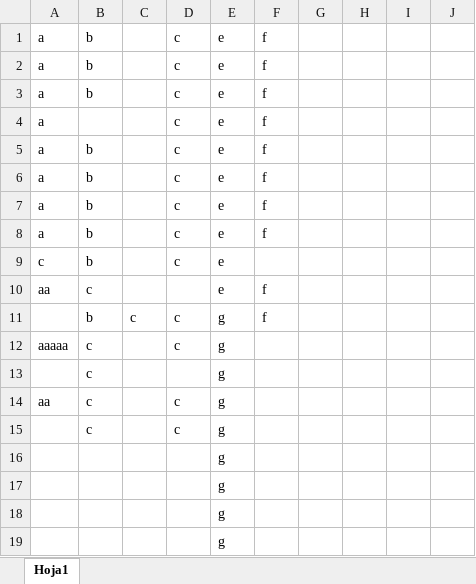
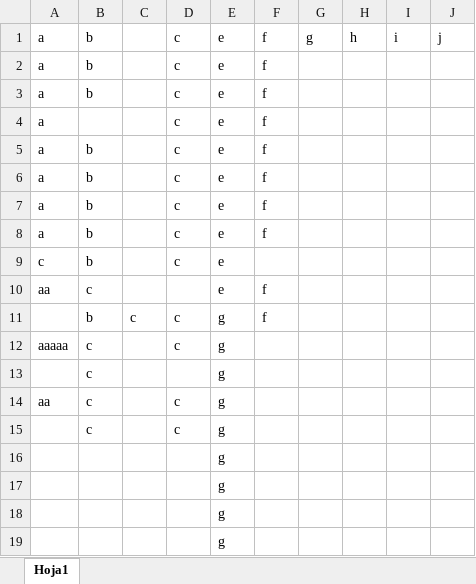
Before and after one commit to evergel/Prueba, an Excel workbook: Nuevo Hoja de cálculo de Microsoft Exce22222222222l.xlsx, sheet Hoja1, drawn as a sheet; values as stored, in another font and other column widths than the file's, no borders; the diff names each change by its address in the sheet, - before the commit and + after, or states it on an @@ line.

Commit message:
cambio

```diff
--- a/Nuevo Hoja de cálculo de Microsoft Exce22222222222l.xlsx (sheet Hoja1)
+++ b/Nuevo Hoja de cálculo de Microsoft Exce22222222222l.xlsx (sheet Hoja1)
-G1: (empty)
+G1: g
-H1: (empty)
+H1: h
-I1: (empty)
+I1: i
-J1: (empty)
+J1: j
```
